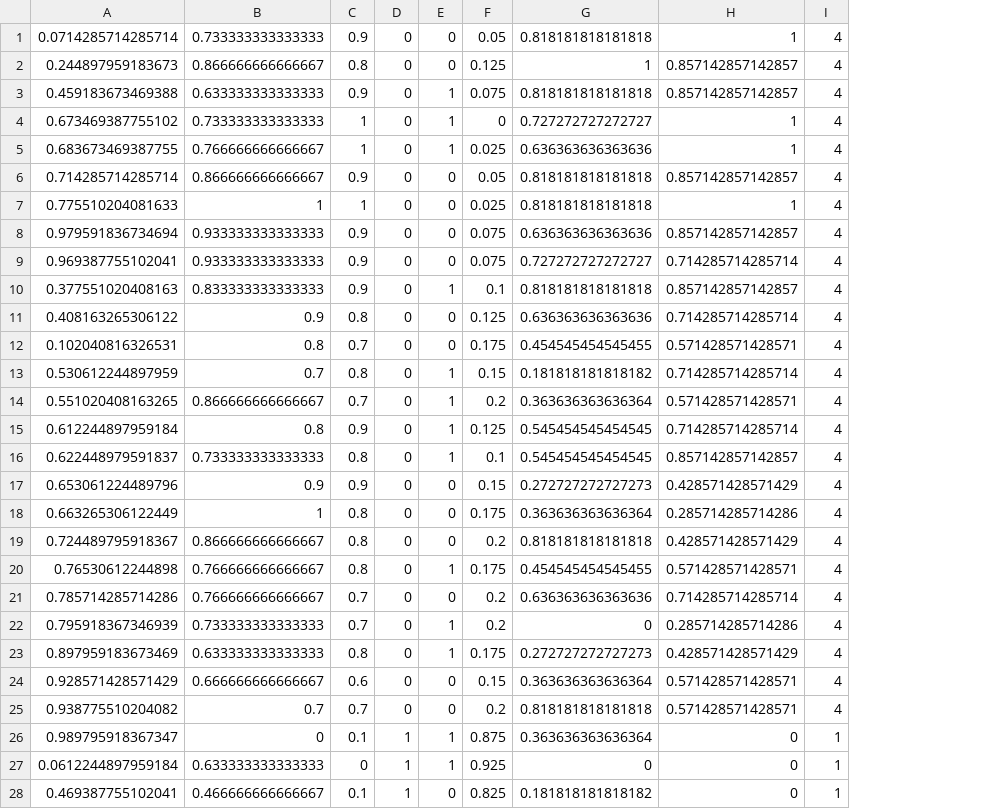
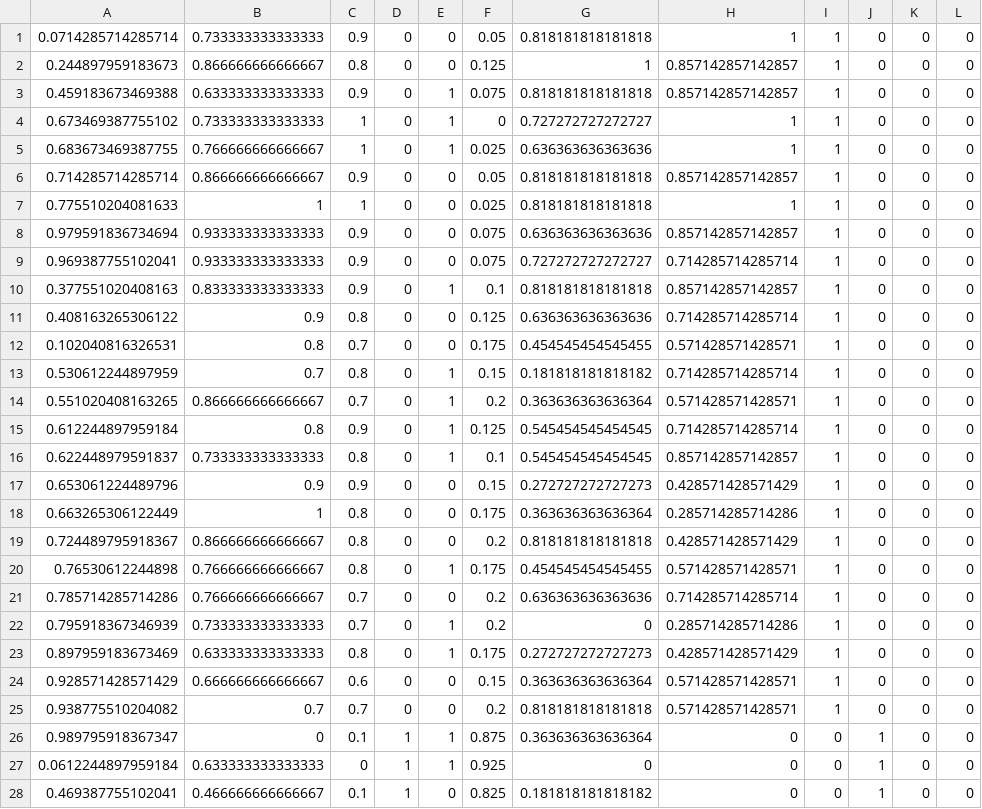
Before and after one commit to ShaneColeman/FYP_RStudio, a CSV file: MusicDataNorm.csv, drawn as a sheet; only a part is shown; the diff covers the shown part only; the diff names each change by its address in the sheet, - before the commit and + after, or states it on an @@ line.

Commit message:
Data normalisation of Genres code created and added. MusicDataNorm CSV amended

```diff
--- a/MusicDataNorm.csv
+++ b/MusicDataNorm.csv
+column J, rows 1-28: 0 | 0 | 0 | 0 | 0 | 0 | 0 | 0 | 0 | 0 | 0 | 0 | 0 | 0 | 0 | 0 | 0 | 0 | 0 | 0 | 0 | 0 | 0 | 0 | 0 | 1 | 1 | 1
+column K, rows 1-28: all 0
+column L, rows 1-28: all 0
-I1:I25: 4
+I1:I25: 1
-I26:I28: 1
+I26:I28: 0
```
Also changed, not shown: 72 edited cells elsewhere in this file, 1 other file.
